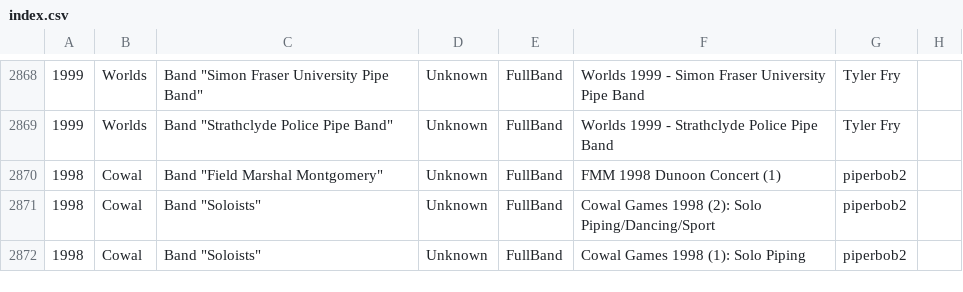
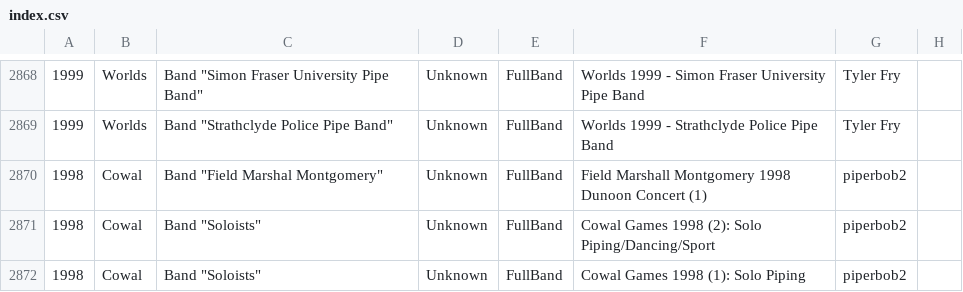
Before and after one commit to nkpart/into-the-circle, a CSV file: index.csv, drawn as a sheet; only a part is shown, gaps mark what is left out.

```diff
--- a/index.csv
+++ b/index.csv
@@ -2869,3 +2869,3 @@
 1999,Worlds,Band "Strathclyde Police Pipe Band",Unknown,FullBand,"Worlds 1999 -  Strathclyde Police Pipe Band",Tyler Fry
-1998,Cowal,Band "Field Marshal Montgomery",Unknown,FullBand,"FMM 1998 Dunoon Concert (1)",piperbob2
+1998,Cowal,Band "Field Marshal Montgomery",Unknown,FullBand,"Field Marshall Montgomery 1998 Dunoon Concert (1)",piperbob2
 1998,Cowal,Band "Soloists",Unknown,FullBand,"Cowal Games 1998 (2): Solo Piping/Dancing/Sport",piperbob2
```
Also changed, not shown: missed.csv, 3 other files.
